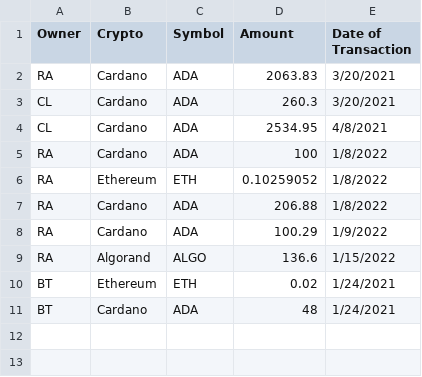
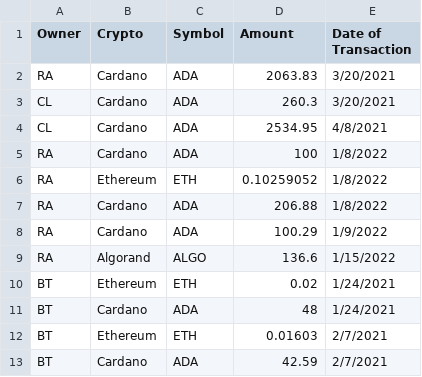
Before and after one commit to irthompson01/Crypto-Portfolio, a CSV file: transactions.csv, drawn as a sheet; the diff names each change by its address in the sheet, - before the commit and + after, or states it on an @@ line.

```diff
--- a/transactions.csv
+++ b/transactions.csv
+row 12: BT | Ethereum | ETH | 0.01603 | 2/7/2021
+row 13: BT | Cardano | ADA | 42.59 | 2/7/2021
```
Also changed, not shown: 1 other file.
